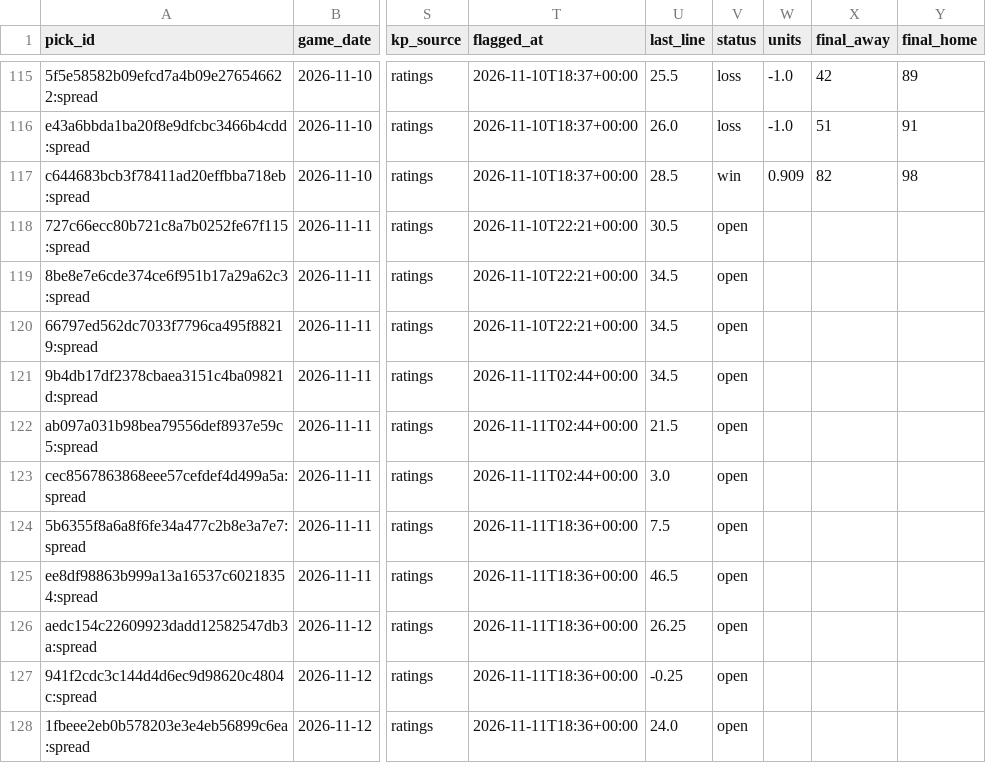
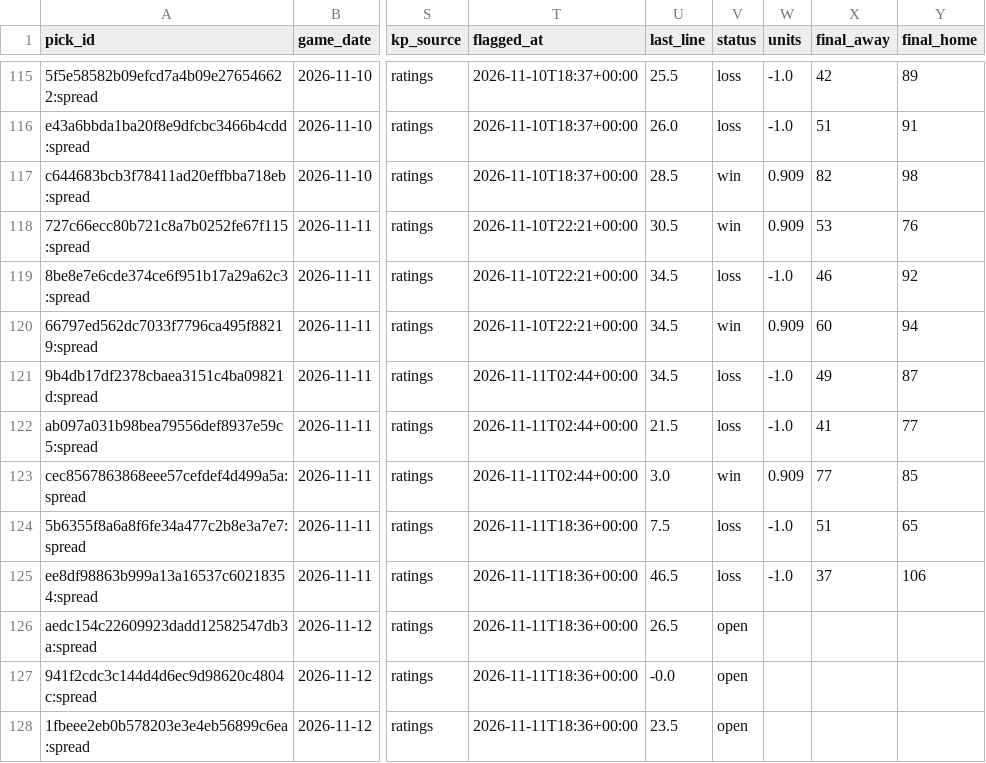
Before and after one commit to wheehawk/CBB_Mispricing, a CSV file: data/picks.csv, drawn as a sheet; only a part is shown, gaps mark what is left out; the diff names each change by its address in the sheet, - before the commit and + after, or states it on an @@ line.

```diff
--- a/data/picks.csv
+++ b/data/picks.csv
-V118 (status): open
+V118 (status): win
-W118 (units): (empty)
+W118 (units): 0.909
-X118 (final_away): (empty)
+X118 (final_away): 53
-Y118 (final_home): (empty)
+Y118 (final_home): 76
-V119 (status): open
+V119 (status): loss
-W119 (units): (empty)
+W119 (units): -1.0
-X119 (final_away): (empty)
+X119 (final_away): 46
-Y119 (final_home): (empty)
+Y119 (final_home): 92
-V120 (status): open
+V120 (status): win
-W120 (units): (empty)
+W120 (units): 0.909
-X120 (final_away): (empty)
+X120 (final_away): 60
-Y120 (final_home): (empty)
+Y120 (final_home): 94
-V121:V122 (status): open
+V121:V122 (status): loss
-W121:W122 (units): (empty)
+W121:W122 (units): -1.0
-X121 (final_away): (empty)
+X121 (final_away): 49
-Y121 (final_home): (empty)
+Y121 (final_home): 87
-X122 (final_away): (empty)
+X122 (final_away): 41
-Y122 (final_home): (empty)
+Y122 (final_home): 77
-V123 (status): open
+V123 (status): win
-W123 (units): (empty)
+W123 (units): 0.909
-X123 (final_away): (empty)
+X123 (final_away): 77
-Y123 (final_home): (empty)
+Y123 (final_home): 85
-V124:V125 (status): open
+V124:V125 (status): loss
-W124:W125 (units): (empty)
+W124:W125 (units): -1.0
-X124 (final_away): (empty)
+X124 (final_away): 51
-Y124 (final_home): (empty)
+Y124 (final_home): 65
-X125 (final_away): (empty)
+X125 (final_away): 37
-Y125 (final_home): (empty)
+Y125 (final_home): 106
-U126 (last_line): 26.25
+U126 (last_line): 26.5
-U127 (last_line): -0.25
+U127 (last_line): -0.0
-U128 (last_line): 24.0
+U128 (last_line): 23.5
```
Also changed, not shown: data/lines_log.csv, 1 other file.
